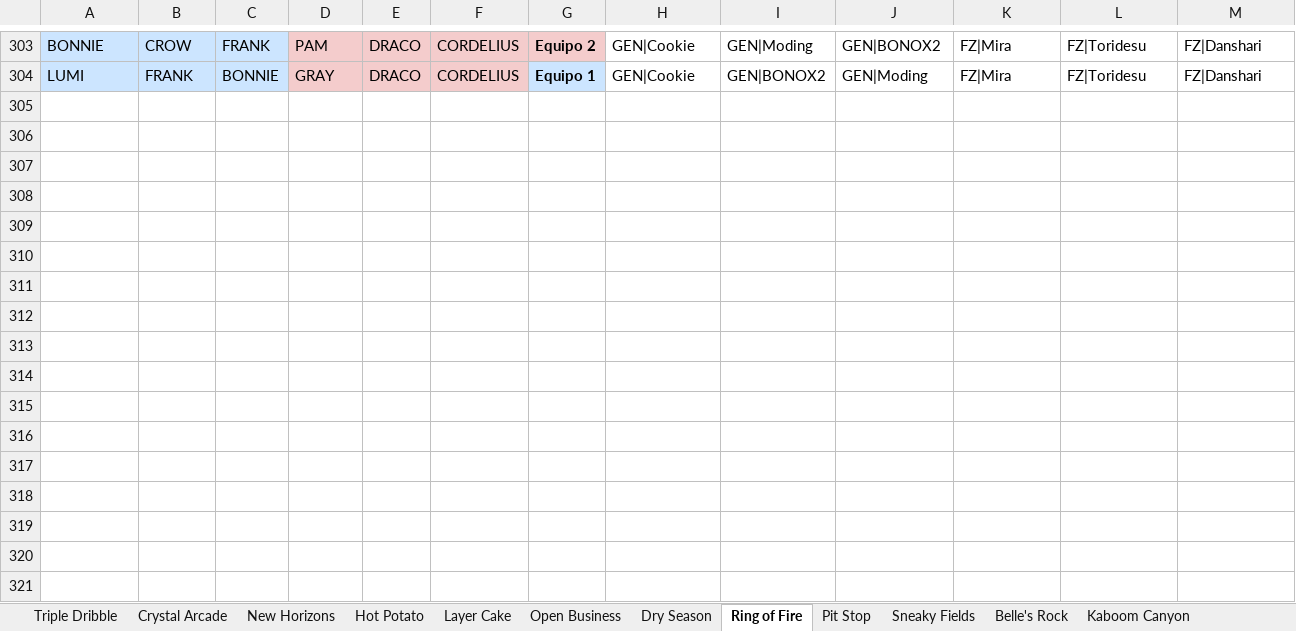
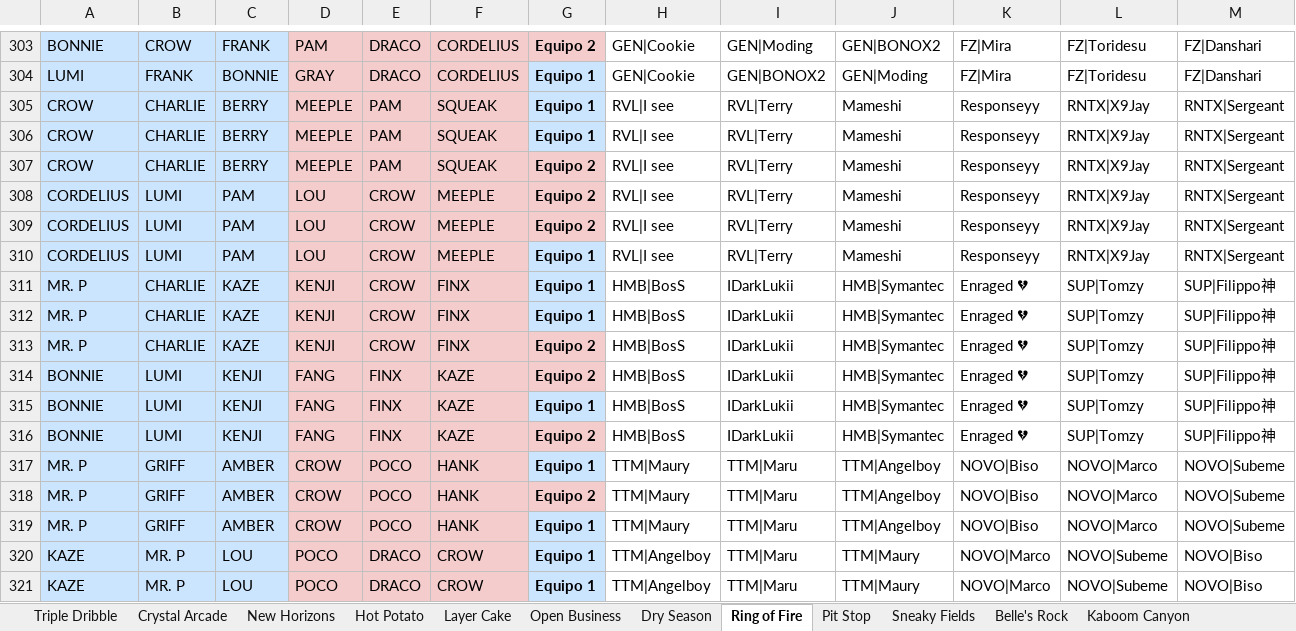
Before and after one commit to javierlarap/brawl-dash, an Excel workbook: scrims_actualizado.xlsx, sheet Ring of Fire, drawn as a sheet; only a part is shown, gaps mark what is left out; values as stored, in another font and other column widths than the file's, no borders; rows hold the shown columns only; the diff names each change by its address in the sheet, - before the commit and + after, or states it on an @@ line.

```diff
--- a/scrims_actualizado.xlsx (sheet Ring of Fire)
+++ b/scrims_actualizado.xlsx (sheet Ring of Fire)
+row 305: CROW | CHARLIE | BERRY | MEEPLE | PAM | SQUEAK | Equipo 1 | RVL|I see | RVL|Terry | Mameshi | Responseyy | RNTX|X9Jay | RNTX|Sergeant
+row 306: CROW | CHARLIE | BERRY | MEEPLE | PAM | SQUEAK | Equipo 1 | RVL|I see | RVL|Terry | Mameshi | Responseyy | RNTX|X9Jay | RNTX|Sergeant
+row 307: CROW | CHARLIE | BERRY | MEEPLE | PAM | SQUEAK | Equipo 2 | RVL|I see | RVL|Terry | Mameshi | Responseyy | RNTX|X9Jay | RNTX|Sergeant
+row 308: CORDELIUS | LUMI | PAM | LOU | CROW | MEEPLE | Equipo 2 | RVL|I see | RVL|Terry | Mameshi | Responseyy | RNTX|X9Jay | RNTX|Sergeant
+row 309: CORDELIUS | LUMI | PAM | LOU | CROW | MEEPLE | Equipo 2 | RVL|I see | RVL|Terry | Mameshi | Responseyy | RNTX|X9Jay | RNTX|Sergeant
+row 310: CORDELIUS | LUMI | PAM | LOU | CROW | MEEPLE | Equipo 1 | RVL|I see | RVL|Terry | Mameshi | Responseyy | RNTX|X9Jay | RNTX|Sergeant
+row 311: MR. P | CHARLIE | KAZE | KENJI | CROW | FINX | Equipo 1 | HMB|BosS | IDarkLukii | HMB|Symantec | Enraged 💔 | SUP|Tomzy | SUP|Filippo神
+row 312: MR. P | CHARLIE | KAZE | KENJI | CROW | FINX | Equipo 1 | HMB|BosS | IDarkLukii | HMB|Symantec | Enraged 💔 | SUP|Tomzy | SUP|Filippo神
+row 313: MR. P | CHARLIE | KAZE | KENJI | CROW | FINX | Equipo 2 | HMB|BosS | IDarkLukii | HMB|Symantec | Enraged 💔 | SUP|Tomzy | SUP|Filippo神
+row 314: BONNIE | LUMI | KENJI | FANG | FINX | KAZE | Equipo 2 | HMB|BosS | IDarkLukii | HMB|Symantec | Enraged 💔 | SUP|Tomzy | SUP|Filippo神
+row 315: BONNIE | LUMI | KENJI | FANG | FINX | KAZE | Equipo 1 | HMB|BosS | IDarkLukii | HMB|Symantec | Enraged 💔 | SUP|Tomzy | SUP|Filippo神
+row 316: BONNIE | LUMI | KENJI | FANG | FINX | KAZE | Equipo 2 | HMB|BosS | IDarkLukii | HMB|Symantec | Enraged 💔 | SUP|Tomzy | SUP|Filippo神
+row 317: MR. P | GRIFF | AMBER | CROW | POCO | HANK | Equipo 1 | TTM|Maury | TTM|Maru | TTM|Angelboy | NOVO|Biso | NOVO|Marco | NOVO|Subeme
+row 318: MR. P | GRIFF | AMBER | CROW | POCO | HANK | Equipo 2 | TTM|Maury | TTM|Maru | TTM|Angelboy | NOVO|Biso | NOVO|Marco | NOVO|Subeme
+row 319: MR. P | GRIFF | AMBER | CROW | POCO | HANK | Equipo 1 | TTM|Maury | TTM|Maru | TTM|Angelboy | NOVO|Biso | NOVO|Marco | NOVO|Subeme
+row 320: KAZE | MR. P | LOU | POCO | DRACO | CROW | Equipo 1 | TTM|Angelboy | TTM|Maru | TTM|Maury | NOVO|Marco | NOVO|Subeme | NOVO|Biso
+row 321: KAZE | MR. P | LOU | POCO | DRACO | CROW | Equipo 1 | TTM|Angelboy | TTM|Maru | TTM|Maury | NOVO|Marco | NOVO|Subeme | NOVO|Biso
```
Also changed, not shown: sheet Open Business, sheet Triple Dribble, sheet Dry Season, sheet Pit Stop, sheet Double Swoosh, sheet Hot Potato, 5 more sheets.
